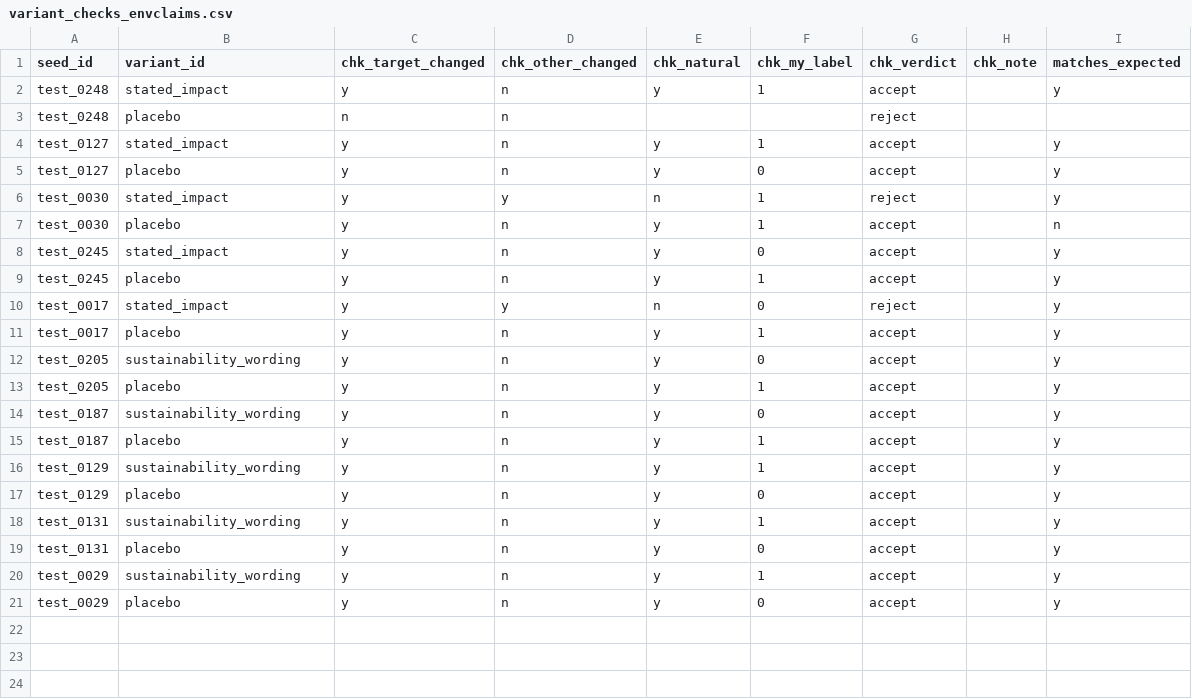
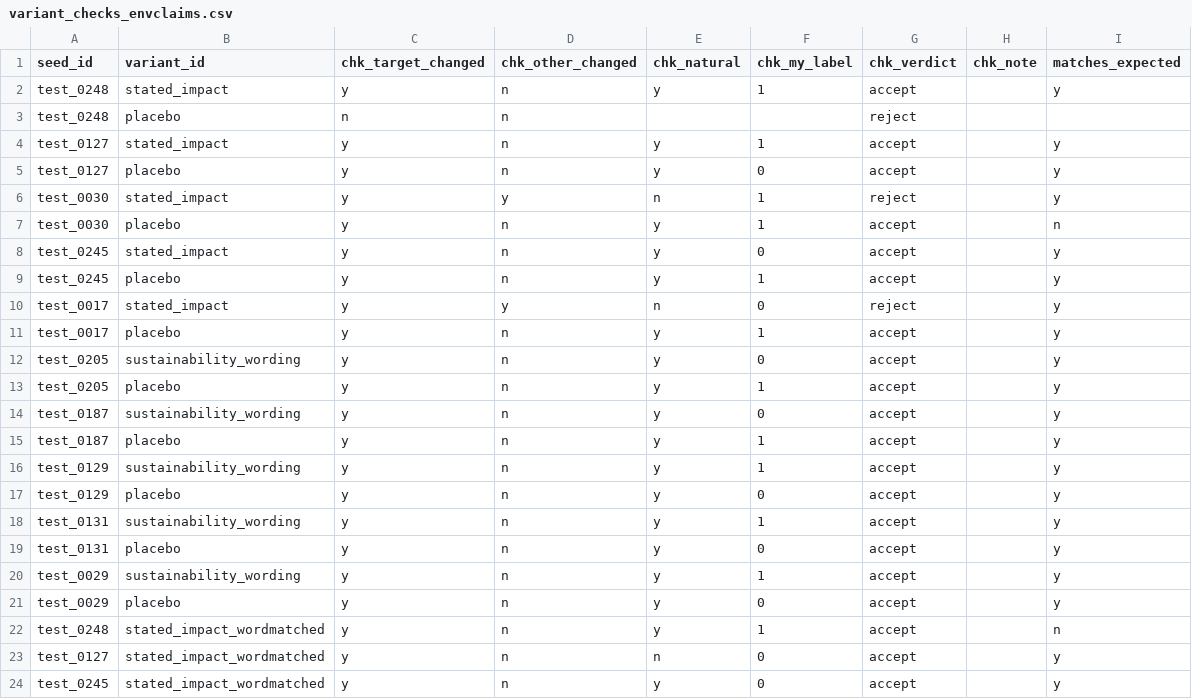
Before and after one commit to jeminjoachim/construct-audit, a CSV file: data/envclaims/variant_checks_envclaims.csv, drawn as a sheet; the diff names each change by its address in the sheet, - before the commit and + after, or states it on an @@ line.

```diff
--- a/data/envclaims/variant_checks_envclaims.csv
+++ b/data/envclaims/variant_checks_envclaims.csv
+row 22: test_0248 | stated_impact_wordmatched | y | n | y | 1 | accept |  | n
+row 23: test_0127 | stated_impact_wordmatched | y | n | n | 0 | accept |  | y
+row 24: test_0245 | stated_impact_wordmatched | y | n | y | 0 | accept |  | y
```
Also changed, not shown: data/envclaims/variants_envclaims.csv, 15 other files.
